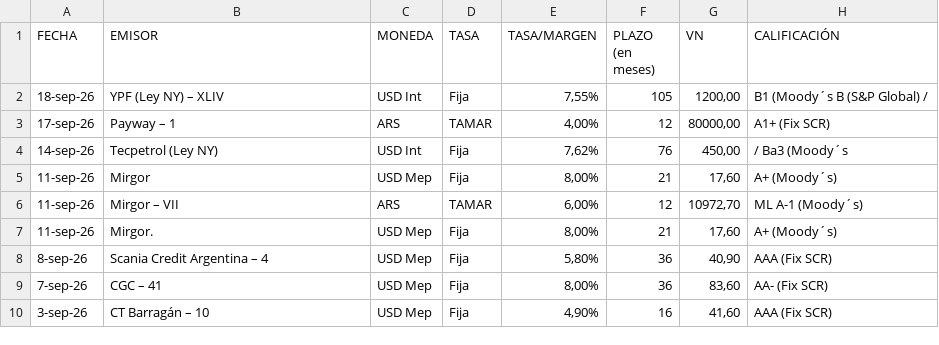
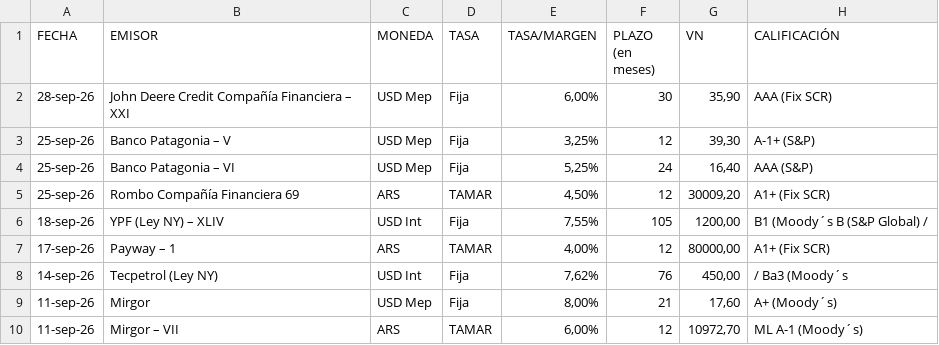
Before and after one commit to ramiellero/Caidas-de-deudas, a CSV file: Deals/emisiones_obligaciones_negociables.csv, drawn as a sheet; only a part is shown; the shorter side is filled out with more unchanged rows; the diff names each change by its address in the sheet, - before the commit and + after, or states it on an @@ line.

Commit message:
update deals automatico

```diff
--- a/Deals/emisiones_obligaciones_negociables.csv
+++ b/Deals/emisiones_obligaciones_negociables.csv
+row 2: 28-sep-26 | John Deere Credit Compañía Financiera – XXI | USD Mep | Fija | 6,00% | 30 | 35,90 | AAA (Fix SCR)
+row 3: 25-sep-26 | Banco Patagonia – V | USD Mep | Fija | 3,25% | 12 | 39,30 | A-1+ (S&P)
+row 4: 25-sep-26 | Banco Patagonia – VI | USD Mep | Fija | 5,25% | 24 | 16,40 | AAA (S&P)
+row 5: 25-sep-26 | Rombo Compañía Financiera 69 | ARS | TAMAR | 4,50% | 12 | 30009,20 | A1+ (Fix SCR)
```
Also changed, not shown: Deals/emisiones_on_bajo_impacto.csv, StoneX/deals.csv, 4 other files.
